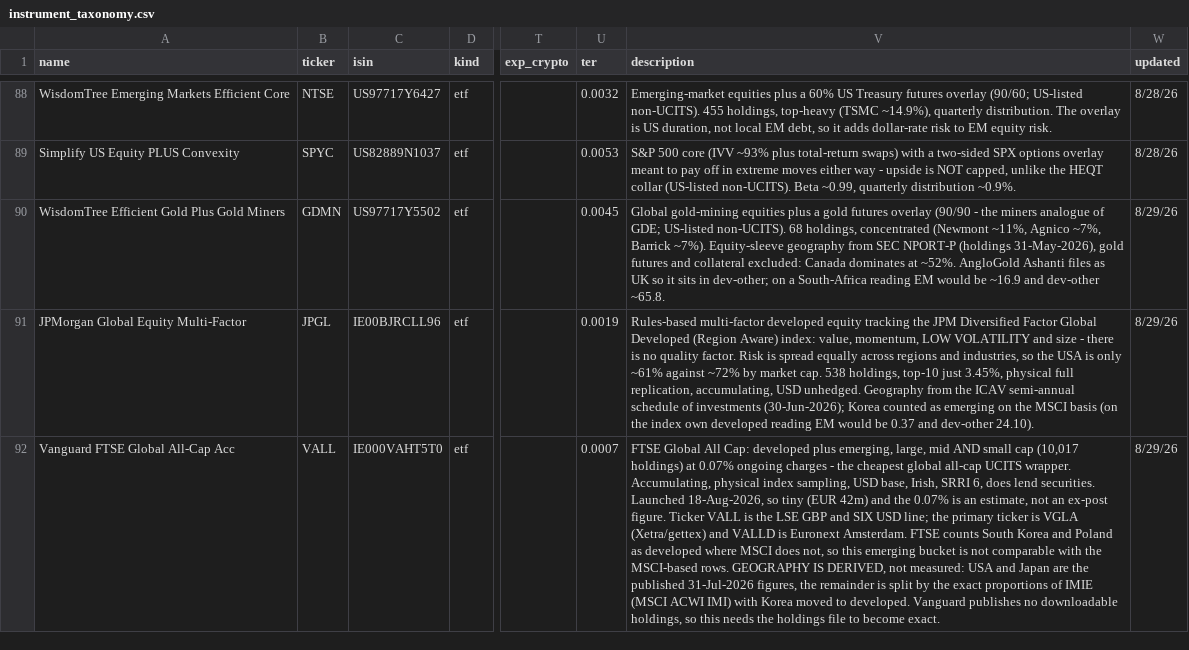
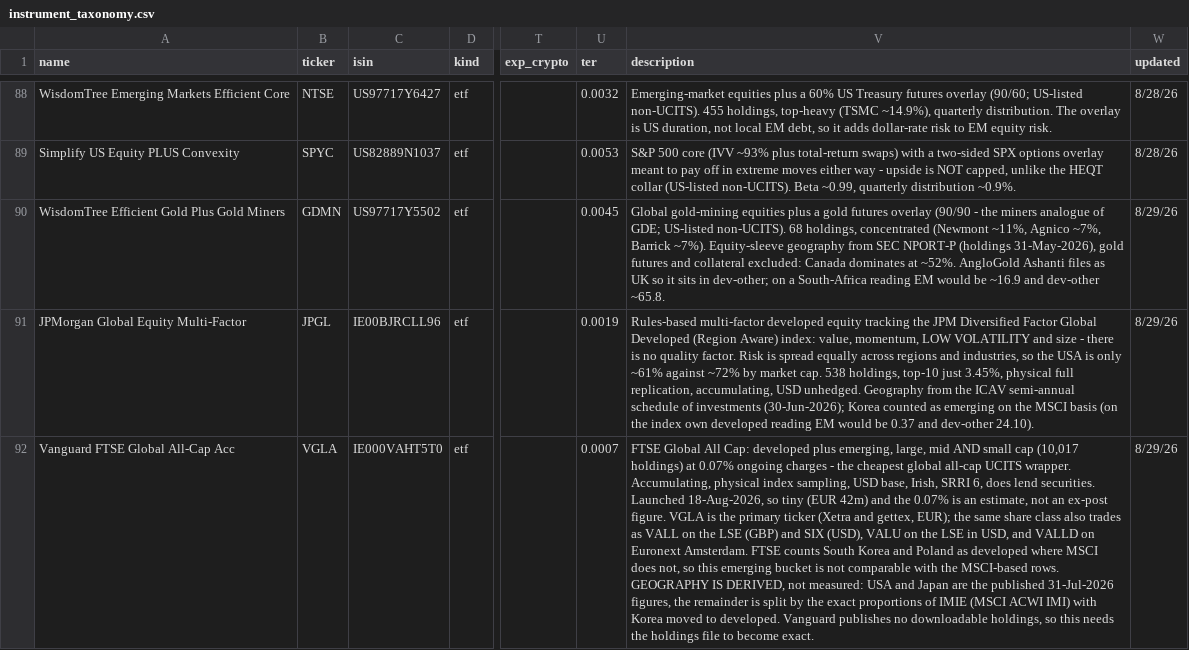
Before and after one commit to simonesassi-eng/tarzan, a CSV file: input/instrument_taxonomy.csv, drawn as a sheet; only a part is shown, gaps mark what is left out; the diff names each change by its address in the sheet, - before the commit and + after, or states it on an @@ line.

Commit message:
chore(taxonomy): key the Vanguard all-cap row on its primary ticker
VGLA is the primary line (Xetra, gettex); VALL is the LSE/SIX one. The
row is keyed on the primary because that is what the issuer's own data
files are named after, which is exactly what made the SPDR holdings
export findable only under SPYI rather than IMIE.

```diff
--- a/input/instrument_taxonomy.csv
+++ b/input/instrument_taxonomy.csv
-B92 (ticker): VALL
+B92 (ticker): VGLA
-V92 (description): …ex-post figure. Ticker VALL is the LSE GBP and SIX USD line; the primary ticker is VGLA (Xetra/gettex) and VALLD is Euronext Amsterdam.…
+V92 (description): …ex-post figure. VGLA is the primary ticker (Xetra and gettex, EUR); the same share class also trades as VALL on the LSE (GBP) and SIX (USD), VALU on the LSE in USD, and VALLD on Euronext Amsterdam.…
```
Also changed, not shown: 1 other file.
